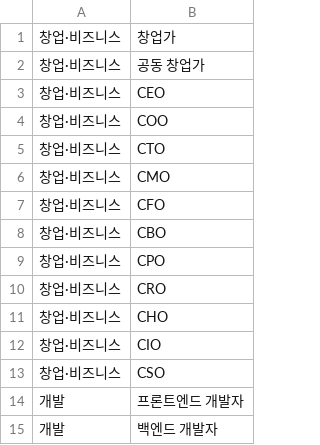
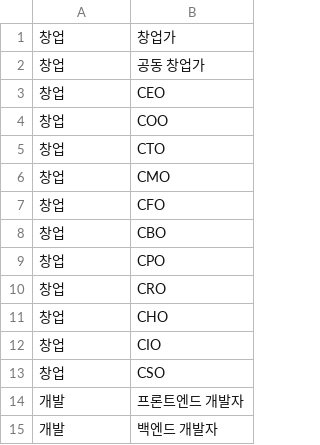
Before and after one commit to TEAM-LIAISON/linkit-backend, a CSV file: src/main/resources/csv/position.csv, drawn as a sheet; only a part is shown; the diff covers the shown part only.

```diff
--- a/src/main/resources/csv/position.csv
+++ b/src/main/resources/csv/position.csv
@@ -1,14 +1,14 @@
-창업·비즈니스,창업가
-창업·비즈니스,공동 창업가
-창업·비즈니스,CEO
-창업·비즈니스,COO
-창업·비즈니스,CTO
-창업·비즈니스,CMO
-창업·비즈니스,CFO
-창업·비즈니스,CBO
-창업·비즈니스,CPO
-창업·비즈니스,CRO
-창업·비즈니스,CHO
-창업·비즈니스,CIO
-창업·비즈니스,CSO
+창업,창업가
+창업,공동 창업가
+창업,CEO
+창업,COO
+창업,CTO
+창업,CMO
+창업,CFO
+창업,CBO
+창업,CPO
+창업,CRO
+창업,CHO
+창업,CIO
+창업,CSO
 개발,프론트엔드 개발자
```
Also changed, not shown: 2 added rows and 10 edited cells elsewhere in this file, 1 other file.
